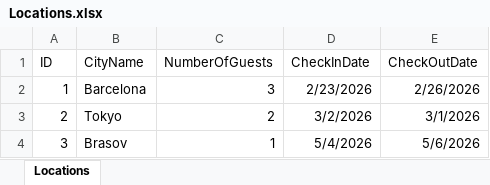
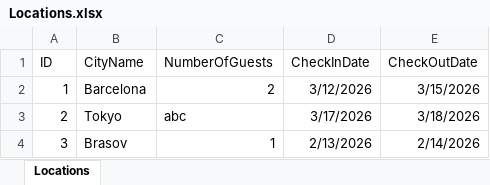
Before and after one commit to cosmincreato/rpa-vacation-finder, an Excel workbook: main/Locations.xlsx, sheet Locations, drawn as a sheet; values as stored, in another font and other column widths than the file's, no borders; the diff names each change by its address in the sheet, - before the commit and + after, or states it on an @@ line.

```diff
--- a/main/Locations.xlsx (sheet Locations)
+++ b/main/Locations.xlsx (sheet Locations)
-C2 (NumberOfGuests): 3
+C2 (NumberOfGuests): 2
-D2 (CheckInDate): 2/23/2026
+D2 (CheckInDate): 3/12/2026
-E2 (CheckOutDate): 2/26/2026
+E2 (CheckOutDate): 3/15/2026
-C3 (NumberOfGuests): 2
+C3 (NumberOfGuests): abc
-D3 (CheckInDate): 3/2/2026
+D3 (CheckInDate): 3/17/2026
-E3 (CheckOutDate): 3/1/2026
+E3 (CheckOutDate): 3/18/2026
-D4 (CheckInDate): 5/4/2026
+D4 (CheckInDate): 2/13/2026
-E4 (CheckOutDate): 5/6/2026
+E4 (CheckOutDate): 2/14/2026
```
Also changed, not shown: 3 other files.
